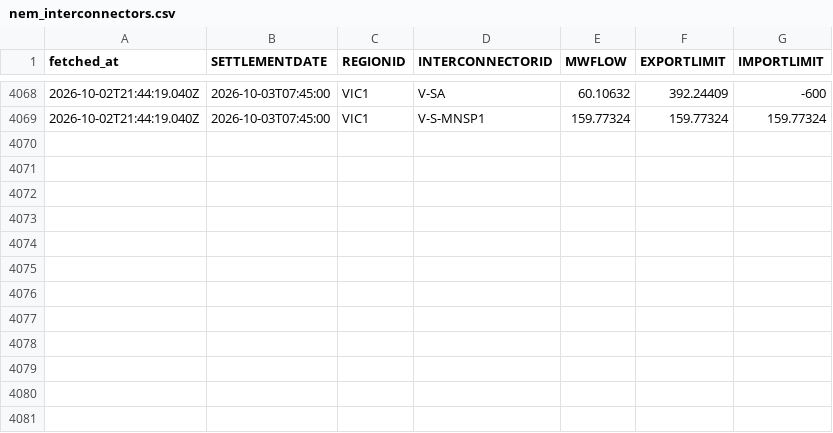
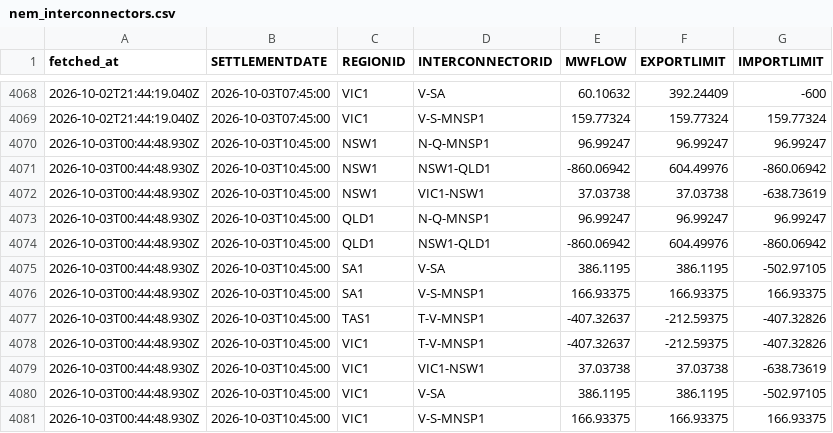
Before and after one commit to Tharindi-W/nem-live-state, a CSV file: data/nem_interconnectors.csv, drawn as a sheet; only a part is shown, gaps mark what is left out.

```diff
--- a/data/nem_interconnectors.csv
+++ b/data/nem_interconnectors.csv
@@ -4069 +4069,13 @@ fetched_at,SETTLEMENTDATE,REGIONID,INTERCONNECTORID,MWFLOW,EXPORTLIMIT,IMPORTLIM
 2026-10-02T21:44:19.040Z,2026-10-03T07:45:00,VIC1,V-S-MNSP1,159.77324,159.77324,159.77324
+2026-10-03T00:44:48.930Z,2026-10-03T10:45:00,NSW1,N-Q-MNSP1,96.99247,96.99247,96.99247
+2026-10-03T00:44:48.930Z,2026-10-03T10:45:00,NSW1,NSW1-QLD1,-860.06942,604.49976,-860.06942
+2026-10-03T00:44:48.930Z,2026-10-03T10:45:00,NSW1,VIC1-NSW1,37.03738,37.03738,-638.73619
+2026-10-03T00:44:48.930Z,2026-10-03T10:45:00,QLD1,N-Q-MNSP1,96.99247,96.99247,96.99247
+2026-10-03T00:44:48.930Z,2026-10-03T10:45:00,QLD1,NSW1-QLD1,-860.06942,604.49976,-860.06942
+2026-10-03T00:44:48.930Z,2026-10-03T10:45:00,SA1,V-SA,386.1195,386.1195,-502.97105
+2026-10-03T00:44:48.930Z,2026-10-03T10:45:00,SA1,V-S-MNSP1,166.93375,166.93375,166.93375
+2026-10-03T00:44:48.930Z,2026-10-03T10:45:00,TAS1,T-V-MNSP1,-407.32637,-212.59375,-407.32826
+2026-10-03T00:44:48.930Z,2026-10-03T10:45:00,VIC1,T-V-MNSP1,-407.32637,-212.59375,-407.32826
+2026-10-03T00:44:48.930Z,2026-10-03T10:45:00,VIC1,VIC1-NSW1,37.03738,37.03738,-638.73619
+2026-10-03T00:44:48.930Z,2026-10-03T10:45:00,VIC1,V-SA,386.1195,386.1195,-502.97105
+2026-10-03T00:44:48.930Z,2026-10-03T10:45:00,VIC1,V-S-MNSP1,166.93375,166.93375,166.93375
```
Also changed, not shown: data/nem_dispatch.csv, 6 other files.
